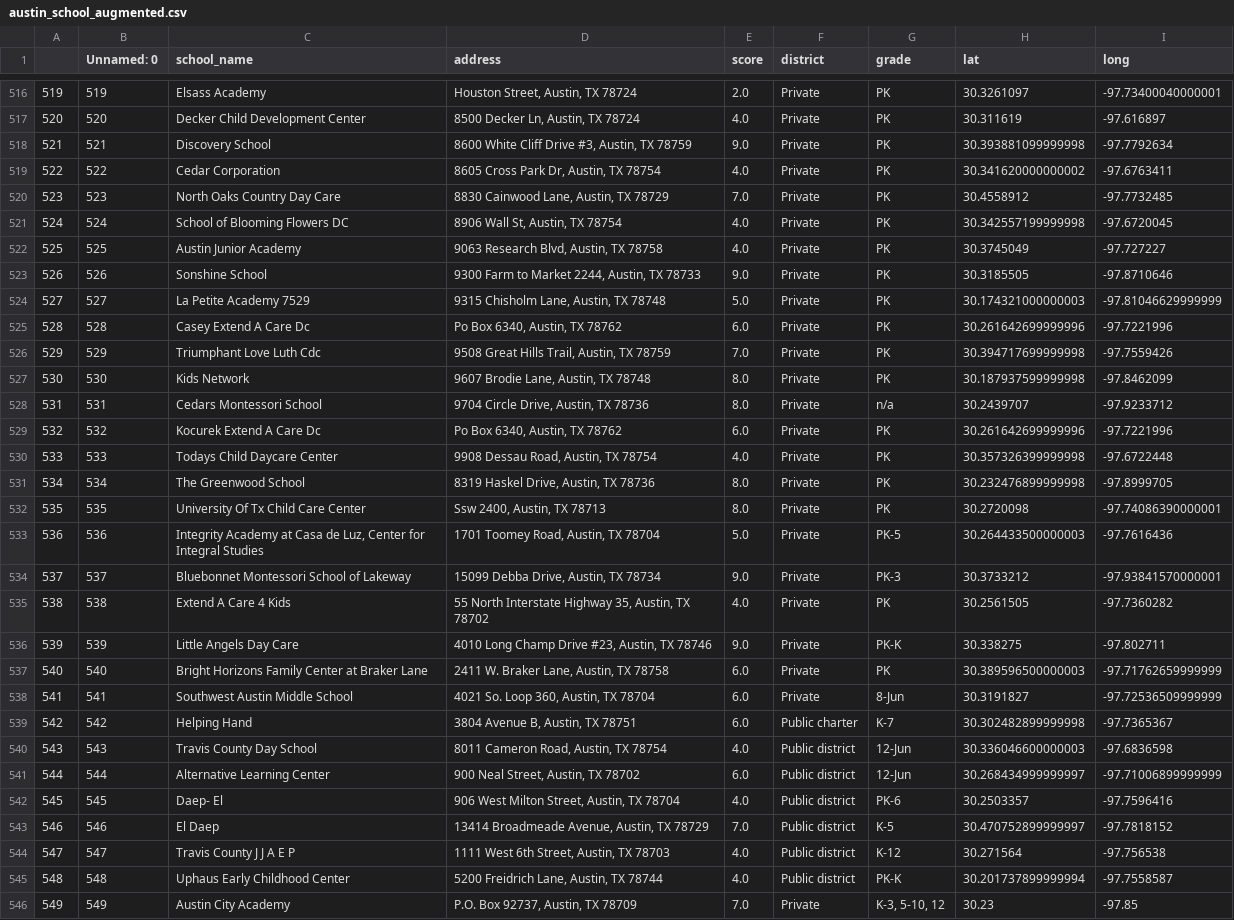
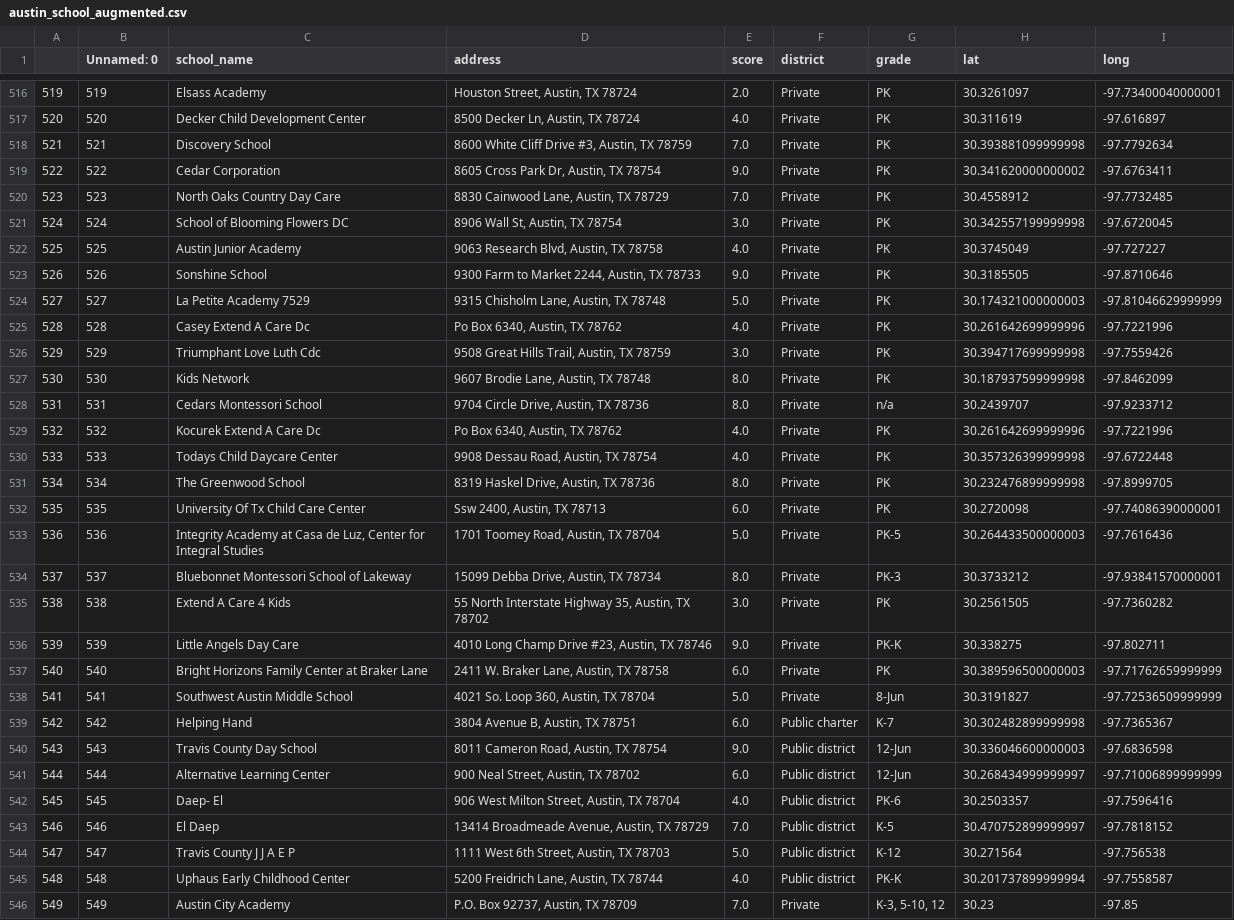
Before and after one commit to Ejryl/Machine-Learning, a CSV file: Deep Neural Networks/Austin School Districts Case/austin_school_augmented.csv, drawn as a sheet; only a part is shown, gaps mark what is left out; the diff covers the shown part only.

```diff
--- a/Deep Neural Networks/Austin School Districts Case/austin_school_augmented.csv
+++ b/Deep Neural Networks/Austin School Districts Case/austin_school_augmented.csv
@@ -517,6 +517,6 @@
 520,520,Decker Child Development Center,"8500 Decker Ln, Austin, TX 78724",4.0,Private,PK,30.311619,-97.616897
-521,521,Discovery School,"8600 White Cliff Drive #3, Austin, TX 78759",9.0,Private,PK,30.393881099999998,-97.7792634
-522,522,Cedar Corporation,"8605 Cross Park Dr, Austin, TX 78754",4.0,Private,PK,30.341620000000002,-97.6763411
+521,521,Discovery School,"8600 White Cliff Drive #3, Austin, TX 78759",7.0,Private,PK,30.393881099999998,-97.7792634
+522,522,Cedar Corporation,"8605 Cross Park Dr, Austin, TX 78754",9.0,Private,PK,30.341620000000002,-97.6763411
 523,523,North Oaks Country Day Care,"8830 Cainwood Lane, Austin, TX 78729",7.0,Private,PK,30.4558912,-97.7732485
-524,524,School of Blooming Flowers DC,"8906 Wall St, Austin, TX 78754",4.0,Private,PK,30.342557199999998,-97.6720045
+524,524,School of Blooming Flowers DC,"8906 Wall St, Austin, TX 78754",3.0,Private,PK,30.342557199999998,-97.6720045
 525,525,Austin Junior Academy,"9063 Research Blvd, Austin, TX 78758",4.0,Private,PK,30.3745049,-97.727227
@@ -524,18 +524,18 @@
 527,527,La Petite Academy 7529,"9315 Chisholm Lane, Austin, TX 78748",5.0,Private,PK,30.174321000000003,-97.81046629999999
-528,528,Casey Extend A Care Dc,"Po Box 6340, Austin, TX 78762",6.0,Private,PK,30.261642699999996,-97.7221996
-529,529,Triumphant Love Luth Cdc,"9508 Great Hills Trail, Austin, TX 78759",7.0,Private,PK,30.394717699999998,-97.7559426
+528,528,Casey Extend A Care Dc,"Po Box 6340, Austin, TX 78762",4.0,Private,PK,30.261642699999996,-97.7221996
+529,529,Triumphant Love Luth Cdc,"9508 Great Hills Trail, Austin, TX 78759",3.0,Private,PK,30.394717699999998,-97.7559426
 530,530,Kids Network,"9607 Brodie Lane, Austin, TX 78748",8.0,Private,PK,30.187937599999998,-97.8462099
 531,531,Cedars Montessori School,"9704 Circle Drive, Austin, TX 78736",8.0,Private,n/a,30.2439707,-97.9233712
-532,532,Kocurek Extend A Care Dc,"Po Box 6340, Austin, TX 78762",6.0,Private,PK,30.261642699999996,-97.7221996
+532,532,Kocurek Extend A Care Dc,"Po Box 6340, Austin, TX 78762",4.0,Private,PK,30.261642699999996,-97.7221996
 533,533,Todays Child Daycare Center,"9908 Dessau Road, Austin, TX 78754",4.0,Private,PK,30.357326399999998,-97.6722448
 534,534,The Greenwood School,"8319 Haskel Drive, Austin, TX 78736",8.0,Private,PK,30.232476899999998,-97.8999705
-535,535,University Of Tx Child Care Center,"Ssw 2400, Austin, TX 78713",8.0,Private,PK,30.2720098,-97.74086390000001
+535,535,University Of Tx Child Care Center,"Ssw 2400, Austin, TX 78713",6.0,Private,PK,30.2720098,-97.74086390000001
 536,536,"Integrity Academy at Casa de Luz, Center for Integral Studies ","1701 Toomey Road, Austin, TX 78704",5.0,Private,PK-5,30.264433500000003,-97.7616436
-537,537,Bluebonnet Montessori School of Lakeway,"15099 Debba Drive, Austin, TX 78734",9.0,Private,PK-3,30.3733212,-97.93841570000001
-538,538,Extend A Care 4 Kids,"55 North Interstate Highway 35, Austin, TX 78702",4.0,Private,PK,30.2561505,-97.7360282
+537,537,Bluebonnet Montessori School of Lakeway,"15099 Debba Drive, Austin, TX 78734",8.0,Private,PK-3,30.3733212,-97.93841570000001
+538,538,Extend A Care 4 Kids,"55 North Interstate Highway 35, Austin, TX 78702",3.0,Private,PK,30.2561505,-97.7360282
 539,539,Little Angels Day Care,"4010 Long Champ Drive #23, Austin, TX 78746",9.0,Private,PK-K,30.338275,-97.802711
 540,540,Bright Horizons Family Center at Braker Lane,"2411 W. Braker Lane, Austin, TX 78758",6.0,Private,PK,30.389596500000003,-97.71762659999999
-541,541,Southwest Austin Middle School ,"4021 So. Loop 360, Austin, TX 78704",6.0,Private,8-Jun,30.3191827,-97.72536509999999
+541,541,Southwest Austin Middle School ,"4021 So. Loop 360, Austin, TX 78704",5.0,Private,8-Jun,30.3191827,-97.72536509999999
 542,542,Helping Hand,"3804 Avenue B, Austin, TX 78751",6.0,Public charter,K-7,30.302482899999998,-97.7365367
-543,543,Travis County Day School,"8011 Cameron Road, Austin, TX 78754",4.0,Public district,12-Jun,30.336046600000003,-97.6836598
+543,543,Travis County Day School,"8011 Cameron Road, Austin, TX 78754",9.0,Public district,12-Jun,30.336046600000003,-97.6836598
 544,544,Alternative Learning Center,"900 Neal Street, Austin, TX 78702",6.0,Public district,12-Jun,30.268434999999997,-97.71006899999999
@@ -543,3 +543,3 @@
 546,546,El Daep,"13414 Broadmeade Avenue, Austin, TX 78729",7.0,Public district,K-5,30.470752899999997,-97.7818152
-547,547,Travis County J J A E P,"1111 West 6th Street, Austin, TX 78703",4.0,Public district,K-12,30.271564,-97.756538
+547,547,Travis County J J A E P,"1111 West 6th Street, Austin, TX 78703",5.0,Public district,K-12,30.271564,-97.756538
 548,548,Uphaus Early Childhood Center,"5200 Freidrich Lane, Austin, TX 78744",4.0,Public district,PK-K,30.201737899999994,-97.7558587
```
Also changed, not shown: 109 edited cells elsewhere in this file, 8 other files.
